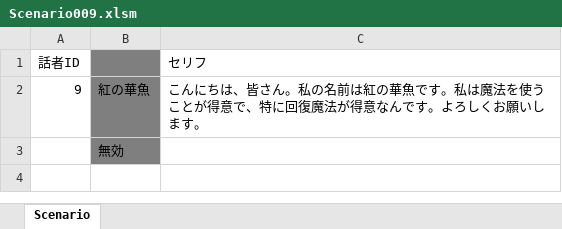
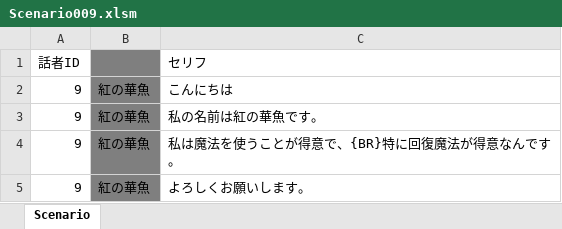
Before and after one commit to KobayashiMaito/JJC_SocialGame_2023, an Excel workbook: ETC/FixData/2_Scenario/Scenario009.xlsm, sheet Scenario, drawn as a sheet; values as stored, in another font and other column widths than the file's, no borders; removed rows and columns are numbered as before the commit, all else as after; the diff names each change by its address in the sheet, - before the commit and + after, or states it on an @@ line.

```diff
--- a/ETC/FixData/2_Scenario/Scenario009.xlsm (sheet Scenario)
+++ b/ETC/FixData/2_Scenario/Scenario009.xlsm (sheet Scenario)
+row 2: 9 | 紅の華魚 | こんにちは
+row 3: 9 | 紅の華魚 | 私の名前は紅の華魚です。
-C4 (セリフ): こんにちは、皆さん。私の名前は紅の華魚です。私は魔法を使うことが得意で、特に回復魔法が得意なんです。よろしくお願いします。
+C4 (セリフ): 私は魔法を使うことが得意で、{BR}特に回復魔法が得意なんです。
-row 3:  | 無効
+row 5: 9 | 紅の華魚 | よろしくお願いします。
```
Also changed, not shown: formulas that keep their value, ETC/FixData/2_Scenario/Scenario029.xlsm.
